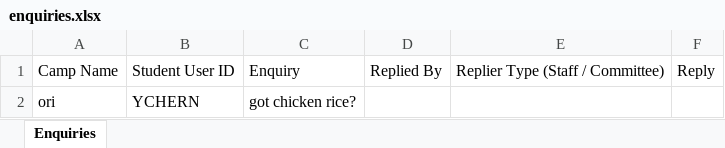
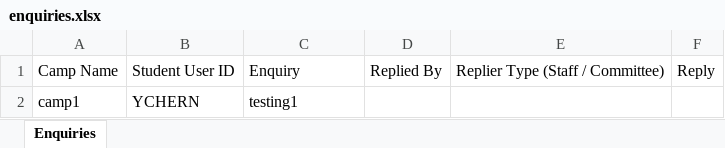
Before and after one commit to VigneshManiSenthilnathan/CampManagement-Java, an Excel workbook: OOPproj2002/src/pkg_camp/enquiries.xlsx, sheet Enquiries, drawn as a sheet; values as stored, in another font and other column widths than the file's, no borders; removed rows and columns are numbered as before the commit, all else as after; the diff names each change by its address in the sheet, - before the commit and + after, or states it on an @@ line.

```diff
--- a/OOPproj2002/src/pkg_camp/enquiries.xlsx (sheet Enquiries)
+++ b/OOPproj2002/src/pkg_camp/enquiries.xlsx (sheet Enquiries)
-row 2: ori | YCHERN | got chicken rice?
+row 2: camp1 | YCHERN | testing1
```
Also changed, not shown: OOPproj2002/src/pkg_camp/camps.xlsx, OOPproj2002/src/pkg_camp/suggestions.xlsx, 46 other files.
